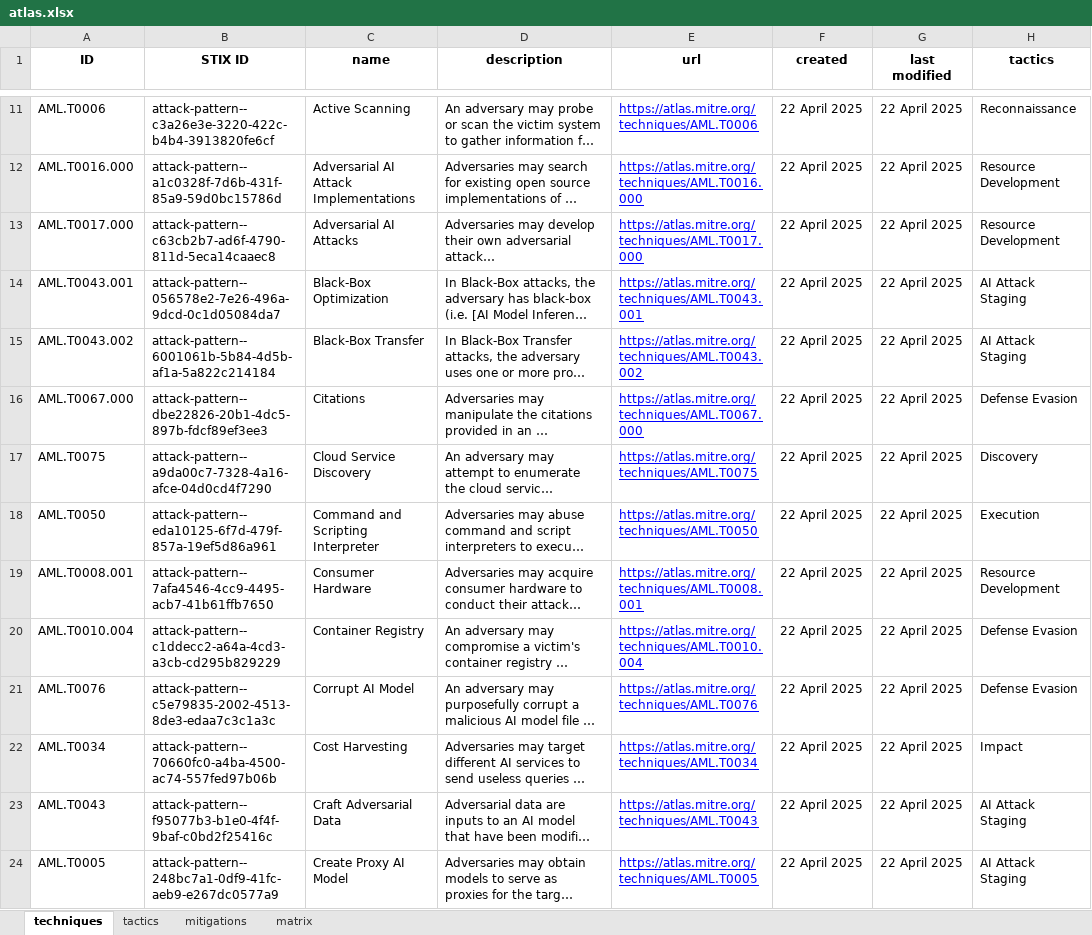
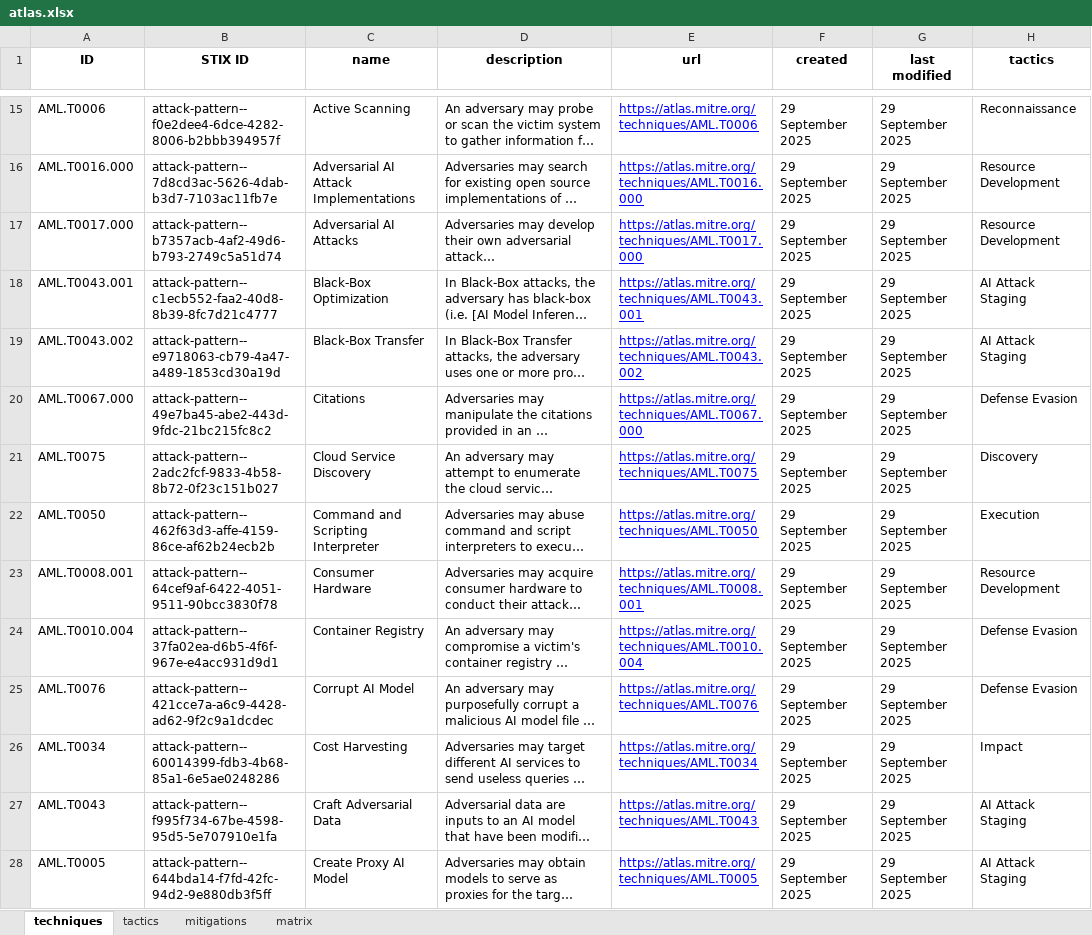
Before and after one commit to mitre-atlas/atlas-website, an Excel workbook: public/excel-files/atlas.xlsx, sheet techniques, drawn as a sheet; only a part is shown, gaps mark what is left out; long unchanged cells end in …; values as stored, in another font and other column widths than the file's, no borders; addresses are those after the commit; the diff covers the shown part only; the diff names each change by its address in the sheet, - before the commit and + after, or states it on an @@ line.

```diff
--- a/public/excel-files/atlas.xlsx (sheet techniques)
+++ b/public/excel-files/atlas.xlsx (sheet techniques)
-B15 (STIX ID): attack-pattern--c3a26e3e-3220-422c-b4b4-3913820fe6cf
+B15 (STIX ID): attack-pattern--f0e2dee4-6dce-4282-8006-b2bbb394957f
-F15:F28 (created): 22 April 2025
+F15:F28 (created): 29 September 2025
-G15:G28 (last modified): 22 April 2025
+G15:G28 (last modified): 29 September 2025
-B16 (STIX ID): attack-pattern--a1c0328f-7d6b-431f-85a9-59d0bc15786d
+B16 (STIX ID): attack-pattern--7d8cd3ac-5626-4dab-b3d7-7103ac11fb7e
-B17 (STIX ID): attack-pattern--c63cb2b7-ad6f-4790-811d-5eca14caaec8
+B17 (STIX ID): attack-pattern--b7357acb-4af2-49d6-b793-2749c5a51d74
-B18 (STIX ID): attack-pattern--056578e2-7e26-496a-9dcd-0c1d05084da7
+B18 (STIX ID): attack-pattern--c1ecb552-faa2-40d8-8b39-8fc7d21c4777
-B19 (STIX ID): attack-pattern--6001061b-5b84-4d5b-af1a-5a822c214184
+B19 (STIX ID): attack-pattern--e9718063-cb79-4a47-a489-1853cd30a19d
-B20 (STIX ID): attack-pattern--dbe22826-20b1-4dc5-897b-fdcf89ef3ee3
+B20 (STIX ID): attack-pattern--49e7ba45-abe2-443d-9fdc-21bc215fc8c2
-B21 (STIX ID): attack-pattern--a9da00c7-7328-4a16-afce-04d0cd4f7290
+B21 (STIX ID): attack-pattern--2adc2fcf-9833-4b58-8b72-0f23c151b027
-B22 (STIX ID): attack-pattern--eda10125-6f7d-479f-857a-19ef5d86a961
+B22 (STIX ID): attack-pattern--462f63d3-affe-4159-86ce-af62b24ecb2b
-B23 (STIX ID): attack-pattern--7afa4546-4cc9-4495-acb7-41b61ffb7650
+B23 (STIX ID): attack-pattern--64cef9af-6422-4051-9511-90bcc3830f78
-B24 (STIX ID): attack-pattern--c1ddecc2-a64a-4cd3-a3cb-cd295b829229
+B24 (STIX ID): attack-pattern--37fa02ea-d6b5-4f6f-967e-e4acc931d9d1
-B25 (STIX ID): attack-pattern--c5e79835-2002-4513-8de3-edaa7c3c1a3c
+B25 (STIX ID): attack-pattern--421cce7a-a6c9-4428-ad62-9f2c9a1dcdec
-B26 (STIX ID): attack-pattern--70660fc0-a4ba-4500-ac74-557fed97b06b
+B26 (STIX ID): attack-pattern--60014399-fdb3-4b68-85a1-6e5ae0248286
-B27 (STIX ID): attack-pattern--f95077b3-b1e0-4f4f-9baf-c0bd2f25416c
+B27 (STIX ID): attack-pattern--f995f734-67be-4598-95d5-5e707910e1fa
-B28 (STIX ID): attack-pattern--248bc7a1-0df9-41fc-aeb9-e267dc0577a9
+B28 (STIX ID): attack-pattern--644bda14-f7fd-42fc-94d2-9e880db3f5ff
```
Also changed, not shown: 16 added rows, 1 removed row and 305 edited cells elsewhere in this sheet, sheet matrix, sheet mitigations, sheet tactics, public/excel-files/atlas-matrices.xlsx, public/excel-files/atlas-mitigations.xlsx, 5 other files.
